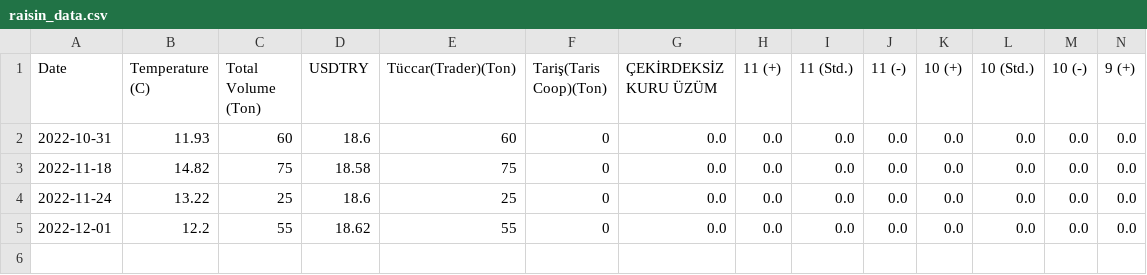
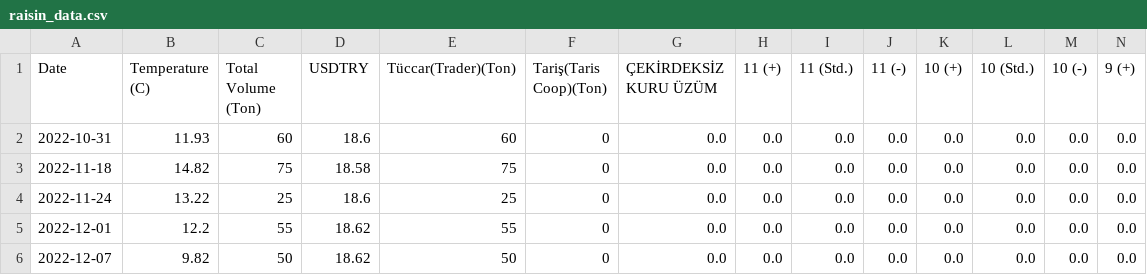
Before and after one commit to alperade/data-raisin-price-analysis, a CSV file: raisin_data.csv, drawn as a sheet; only a part is shown; rows hold the shown columns only; the diff names each change by its address in the sheet, - before the commit and + after, or states it on an @@ line.

Commit message:
New data for 12/7/22

```diff
--- a/raisin_data.csv
+++ b/raisin_data.csv
+row 6: 2022-12-07 | 9.82 | 50 | 18.62 | 50 | 0 | 0.0 | 0.0 | 0.0 | 0.0 | 0.0 | 0.0 | 0.0 | 0.0
```
